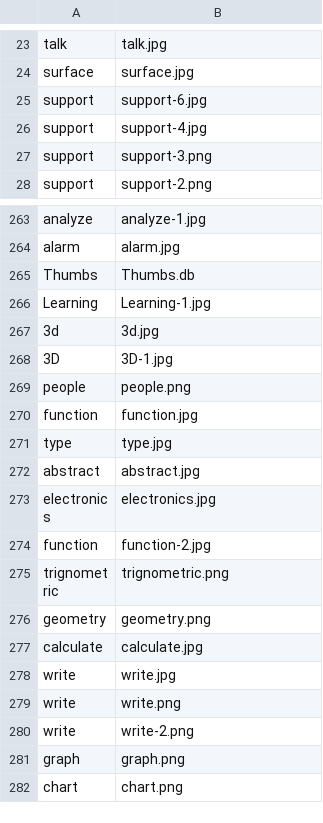
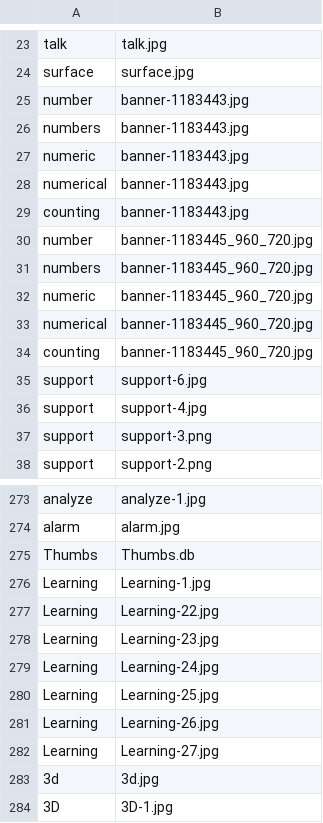
Before and after one commit to aditya-agarkar/snapmagick, a CSV file: MetaData/images.csv, drawn as a sheet; only a part is shown, gaps mark what is left out; the shorter side is filled out with more unchanged rows; the diff names each change by its address in the sheet, - before the commit and + after, or states it on an @@ line.

Commit message:
<describe the change you are making>

```diff
--- a/MetaData/images.csv
+++ b/MetaData/images.csv
+row 25: number | banner-1183443.jpg
+row 26: numbers | banner-1183443.jpg
+row 27: numeric | banner-1183443.jpg
+row 28: numerical | banner-1183443.jpg
+row 29: counting | banner-1183443.jpg
+row 30: number | banner-1183445_960_720.jpg
+row 31: numbers | banner-1183445_960_720.jpg
+row 32: numeric | banner-1183445_960_720.jpg
+row 33: numerical | banner-1183445_960_720.jpg
+row 34: counting | banner-1183445_960_720.jpg
+row 277: Learning | Learning-22.jpg
+row 278: Learning | Learning-23.jpg
+row 279: Learning | Learning-24.jpg
+row 280: Learning | Learning-25.jpg
+row 281: Learning | Learning-26.jpg
+row 282: Learning | Learning-27.jpg
```
